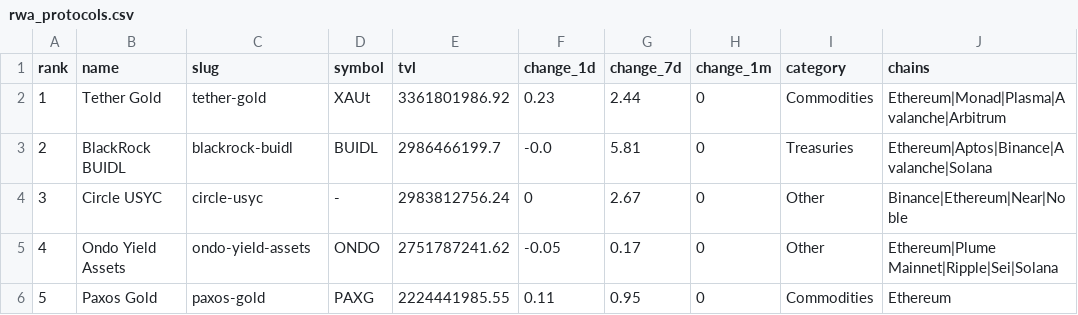
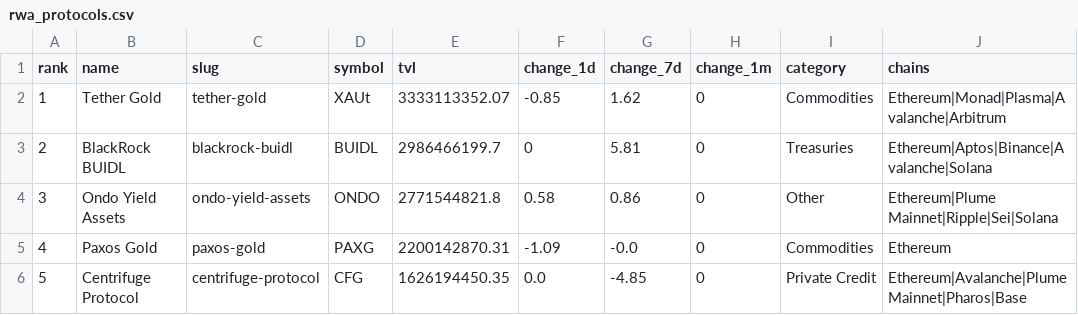
Before and after one commit to kittycapital/rwa-dashboard, a CSV file: data/rwa_protocols.csv, drawn as a sheet; only a part is shown; the diff covers the shown part only.

```diff
--- a/data/rwa_protocols.csv
+++ b/data/rwa_protocols.csv
@@ -1,6 +1,6 @@
 rank,name,slug,symbol,tvl,change_1d,change_7d,change_1m,category,chains
-1,Tether Gold,tether-gold,XAUt,3361801986.92,0.23,2.44,0,Commodities,Ethereum|Monad|Plasma|Avalanche|Arbitrum
-2,BlackRock BUIDL,blackrock-buidl,BUIDL,2986466199.7,-0.0,5.81,0,Treasuries,Ethereum|Aptos|Binance|Avalanche|Solana
-3,Circle USYC,circle-usyc,-,2983812756.24,0,2.67,0,Other,Binance|Ethereum|Near|Noble
-4,Ondo Yield Assets,ondo-yield-assets,ONDO,2751787241.62,-0.05,0.17,0,Other,Ethereum|Plume Mainnet|Ripple|Sei|Solana
-5,Paxos Gold,paxos-gold,PAXG,2224441985.55,0.11,0.95,0,Commodities,Ethereum
+1,Tether Gold,tether-gold,XAUt,3333113352.07,-0.85,1.62,0,Commodities,Ethereum|Monad|Plasma|Avalanche|Arbitrum
+2,BlackRock BUIDL,blackrock-buidl,BUIDL,2986466199.7,0,5.81,0,Treasuries,Ethereum|Aptos|Binance|Avalanche|Solana
+3,Ondo Yield Assets,ondo-yield-assets,ONDO,2771544821.8,0.58,0.86,0,Other,Ethereum|Plume Mainnet|Ripple|Sei|Solana
+4,Paxos Gold,paxos-gold,PAXG,2200142870.31,-1.09,-0.0,0,Commodities,Ethereum
+5,Centrifuge Protocol,centrifuge-protocol,CFG,1626194450.35,0.0,-4.85,0,Private Credit,Ethereum|Avalanche|Plume Mainnet|Pharos|Base
```
Also changed, not shown: 169 edited cells elsewhere in this file, data/rwa_category_history.csv, data/rwa_chains.csv, 3 other files.
